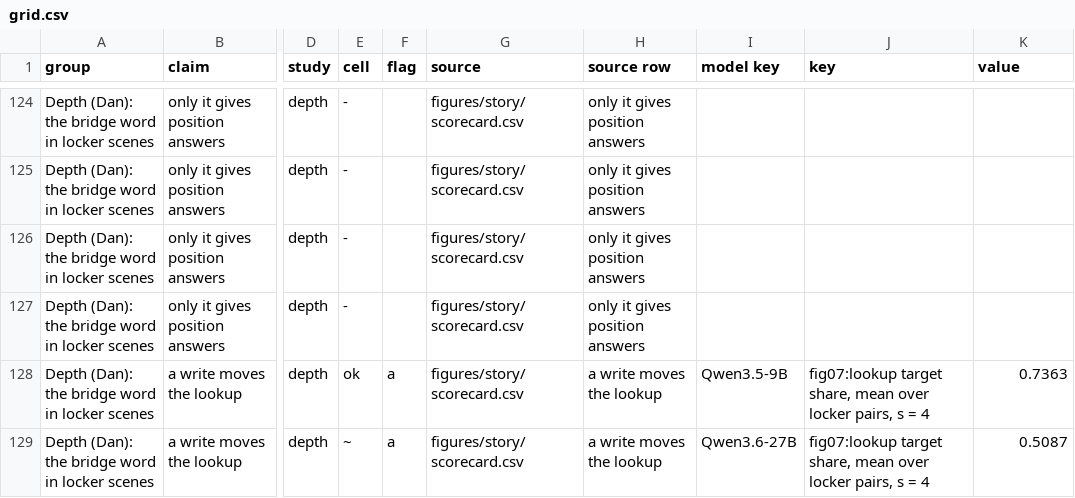
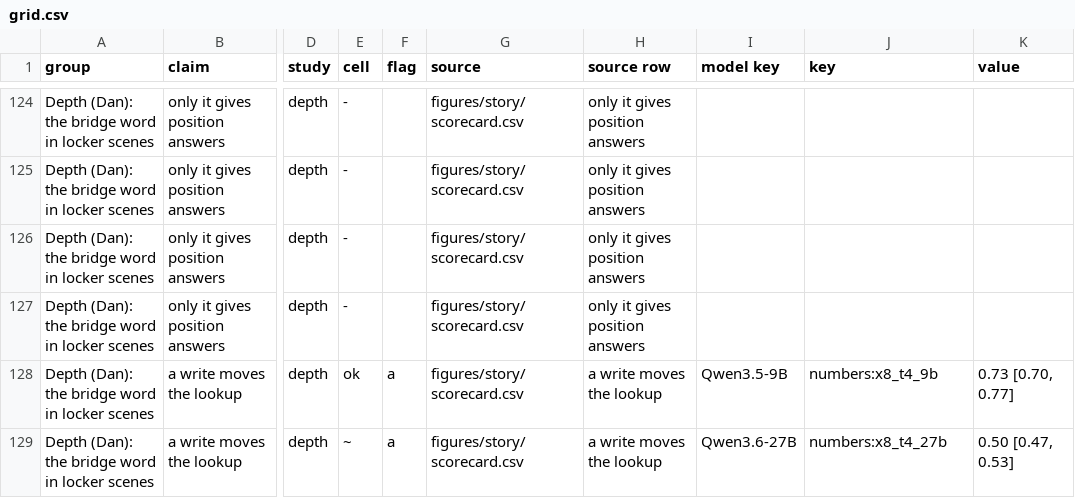
Before and after one commit to zach-perlman/bridge-jspace, a CSV file: docs/shared/grid.csv, drawn as a sheet; only a part is shown, gaps mark what is left out; the diff covers the shown part only; the diff names each change by its address in the sheet, - before the commit and + after, or states it on an @@ line.

```diff
--- a/docs/shared/grid.csv
+++ b/docs/shared/grid.csv
-J128 (key): fig07:lookup target share, mean over locker pairs, s = 4
+J128 (key): numbers:x8_t4_9b
-K128 (value): 0.7363
+K128 (value): 0.73 [0.70, 0.77]
-J129 (key): fig07:lookup target share, mean over locker pairs, s = 4
+J129 (key): numbers:x8_t4_27b
-K129 (value): 0.5087
+K129 (value): 0.50 [0.47, 0.53]
```
Also changed, not shown: 12 edited cells elsewhere in this file, figures/story/scorecard.csv, 22 other files.
